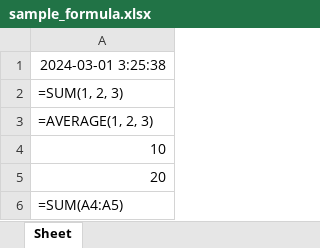
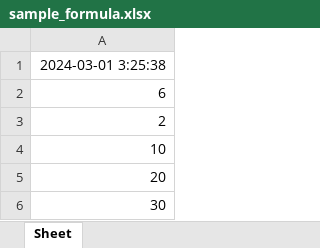
Before and after one commit to seok2h/rap_tuto, an Excel workbook: sample_formula.xlsx, sheet Sheet, drawn as a sheet; values as stored, in another font and other column widths than the file's, no borders; formulas without a stored value are shown as written; the diff names each change by its address in the sheet, - before the commit and + after, or states it on an @@ line.

Commit message:
excel_13_formula_dataonly

```diff
--- a/sample_formula.xlsx (sheet Sheet)
+++ b/sample_formula.xlsx (sheet Sheet)
-A2: =SUM(1, 2, 3)
+A2: 6
-A3: =AVERAGE(1, 2, 3)
+A3: 2
-A6: =SUM(A4:A5)
+A6: 30
```
Also changed, not shown: 1 other file.
